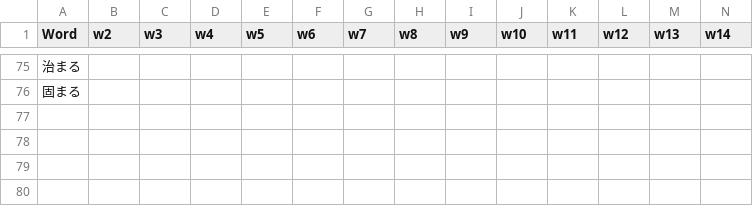
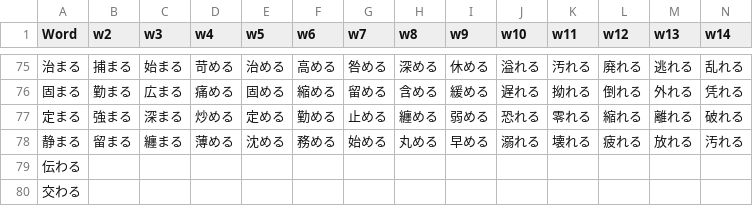
Before and after one commit to rexesian/nihongo, a CSV file: docs/rdata/Sheet 110-WBVRBX.csv, drawn as a sheet; only a part is shown, gaps mark what is left out; rows hold the shown columns only; the diff covers the shown part only; the diff names each change by its address in the sheet, - before the commit and + after, or states it on an @@ line.

```diff
--- a/docs/rdata/Sheet 110-WBVRBX.csv
+++ b/docs/rdata/Sheet 110-WBVRBX.csv
-B75 (w2): (empty)
+B75 (w2): 捕まる
-C75 (w3): (empty)
+C75 (w3): 始まる
-D75 (w4): (empty)
+D75 (w4): 苛める
-E75 (w5): (empty)
+E75 (w5): 治める
-F75 (w6): (empty)
+F75 (w6): 高める
-G75 (w7): (empty)
+G75 (w7): 咎める
-H75 (w8): (empty)
+H75 (w8): 深める
-I75 (w9): (empty)
+I75 (w9): 休める
-J75 (w10): (empty)
+J75 (w10): 溢れる
-K75 (w11): (empty)
+K75 (w11): 汚れる
-L75 (w12): (empty)
+L75 (w12): 廃れる
-M75 (w13): (empty)
+M75 (w13): 逃れる
-N75 (w14): (empty)
+N75 (w14): 乱れる
-B76 (w2): (empty)
+B76 (w2): 勤まる
-C76 (w3): (empty)
+C76 (w3): 広まる
-D76 (w4): (empty)
+D76 (w4): 痛める
-E76 (w5): (empty)
+E76 (w5): 固める
-F76 (w6): (empty)
+F76 (w6): 縮める
-G76 (w7): (empty)
+G76 (w7): 留める
-H76 (w8): (empty)
+H76 (w8): 含める
-I76 (w9): (empty)
+I76 (w9): 緩める
-J76 (w10): (empty)
+J76 (w10): 遅れる
-K76 (w11): (empty)
+K76 (w11): 拗れる
-L76 (w12): (empty)
+L76 (w12): 倒れる
-M76 (w13): (empty)
+M76 (w13): 外れる
-N76 (w14): (empty)
+N76 (w14): 凭れる
+row 77: 定まる | 強まる | 深まる | 炒める | 定める | 勤める | 止める | 纏める | 弱める | 恐れる | 零れる | 縮れる | 離れる | 破れる
+row 78: 静まる | 留まる | 纏まる | 薄める | 沈める | 務める | 始める | 丸める | 早める | 溺れる | 壊れる | 疲れる | 放れる | 汚れる
+row 79: 伝わる
+row 80: 交わる
```
Also changed, not shown: 30 edited cells elsewhere in this file, docs/rdata/Sheet 41-VRBS1.csv, rdata/Sheet 110-WBVRBX.csv, 2 other files.
